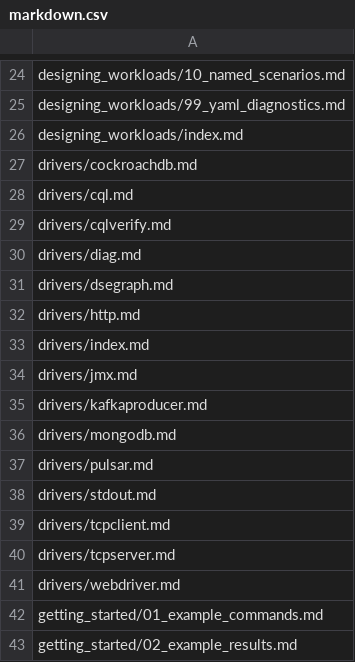
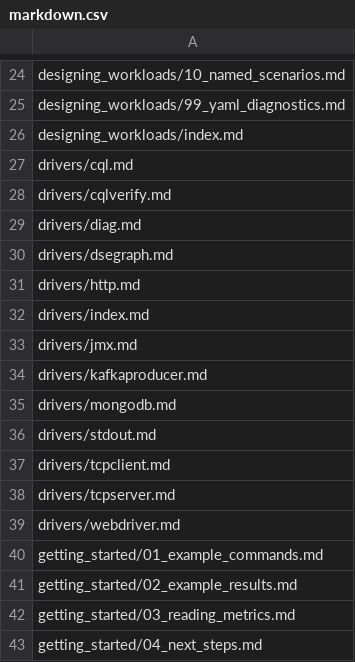
Before and after one commit to nosqlbench/nosqlbench-docs, a CSV file: docs/services/docs/markdown.csv, drawn as a sheet; only a part is shown, gaps mark what is left out; the shorter side is filled out with more unchanged rows; the diff names each change by its address in the sheet, - before the commit and + after, or states it on an @@ line.

```diff
--- a/docs/services/docs/markdown.csv
+++ b/docs/services/docs/markdown.csv
-row 27: drivers/cockroachdb.md
-row 37: drivers/pulsar.md
```
Also changed, not shown: 20 other files.
